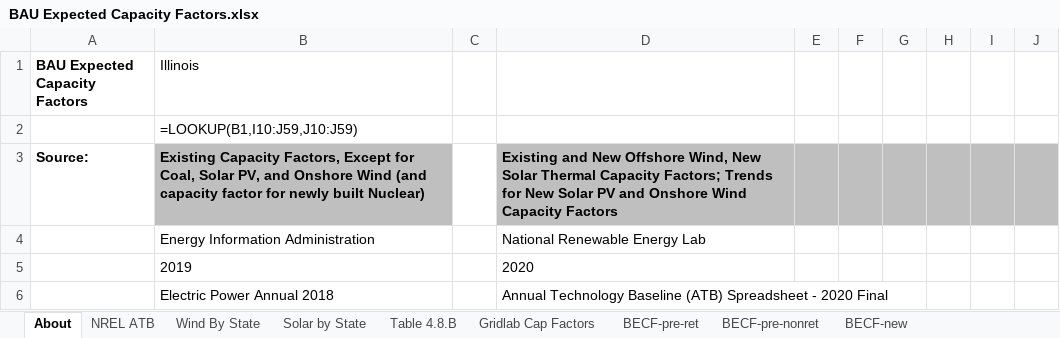
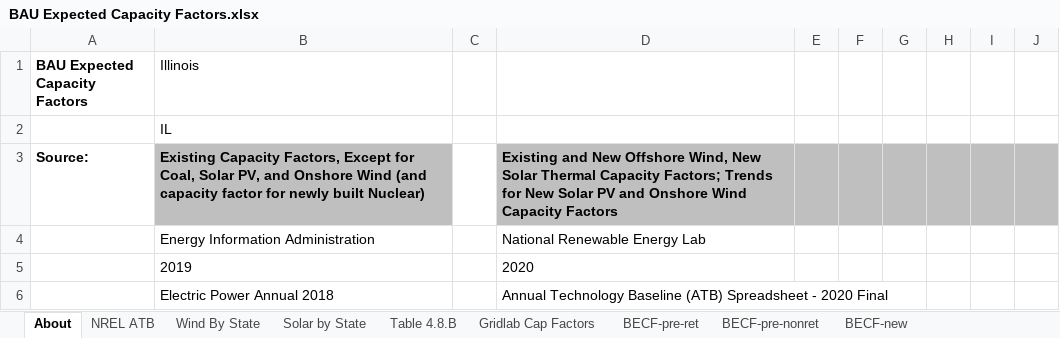
Before and after one commit to EnergyInnovation/eps-illinois, an Excel workbook: InputData/elec/BECF/BAU Expected Capacity Factors.xlsx, sheet About, drawn as a sheet; only a part is shown; values as stored, in another font and other column widths than the file's, no borders; formulas without a stored value are shown as written; the diff names each change by its address in the sheet, - before the commit and + after, or states it on an @@ line.

```diff
--- a/InputData/elec/BECF/BAU Expected Capacity Factors.xlsx (sheet About)
+++ b/InputData/elec/BECF/BAU Expected Capacity Factors.xlsx (sheet About)
-B2 (Illinois): =LOOKUP(B1,I10:J59,J10:J59)
+B2 (Illinois): IL
```
Also changed, not shown: sheet BECF-new, sheet NREL ATB, sheet BECF-pre-nonret, sheet Wind By State, sheet Gridlab Cap Factors, sheet Solar by State, 1 more sheet, 4 other files.
